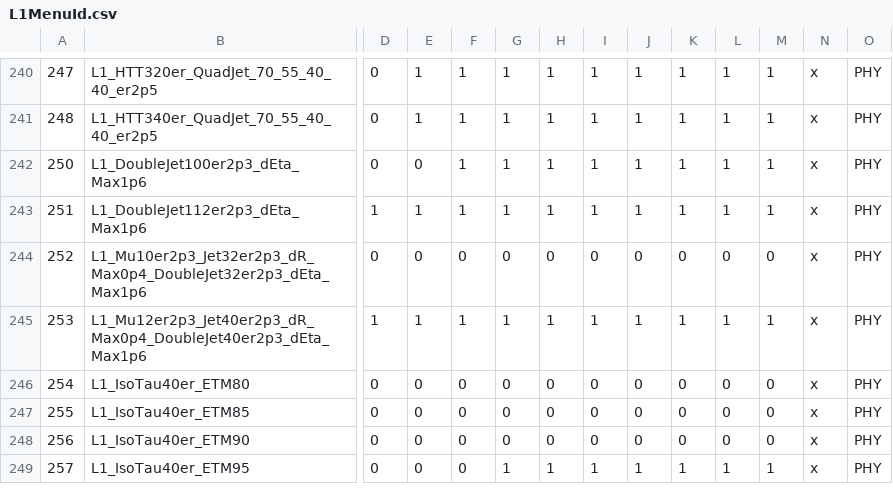
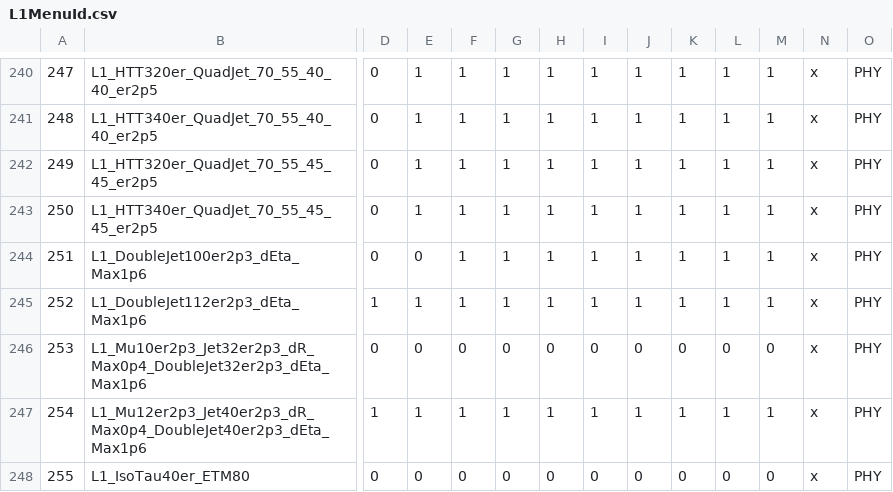
Before and after one commit to cms-l1-dpg/2017-pp-menu-dev, a CSV file: Apr12/L1MenuId.csv, drawn as a sheet; only a part is shown, gaps mark what is left out; the shorter side is filled out with more unchanged rows; addresses are those after the commit; rows hold the shown columns only; the diff names each change by its address in the sheet, - before the commit and + after, or states it on an @@ line.

Commit message:
https://its.cern.ch/jira/browse/CMSLITDPG-269   L1_HTT320er_QuadJet_70_55_45_45_er2p5   L1_HTT340er_QuadJet_70_55_45_45_er2p5

```diff
--- a/Apr12/L1MenuId.csv
+++ b/Apr12/L1MenuId.csv
+row 242: 249 | L1_HTT320er_QuadJet_70_55_45_45_er2p5 | 0 | 1 | 1 | 1 | 1 | 1 | 1 | 1 | 1 | 1 | x | PHY
+row 243: 250 | L1_HTT340er_QuadJet_70_55_45_45_er2p5 | 0 | 1 | 1 | 1 | 1 | 1 | 1 | 1 | 1 | 1 | x | PHY
@@ column A renumbered between rows 244 and 470 @@
```
Also changed, not shown: 3 other files.
